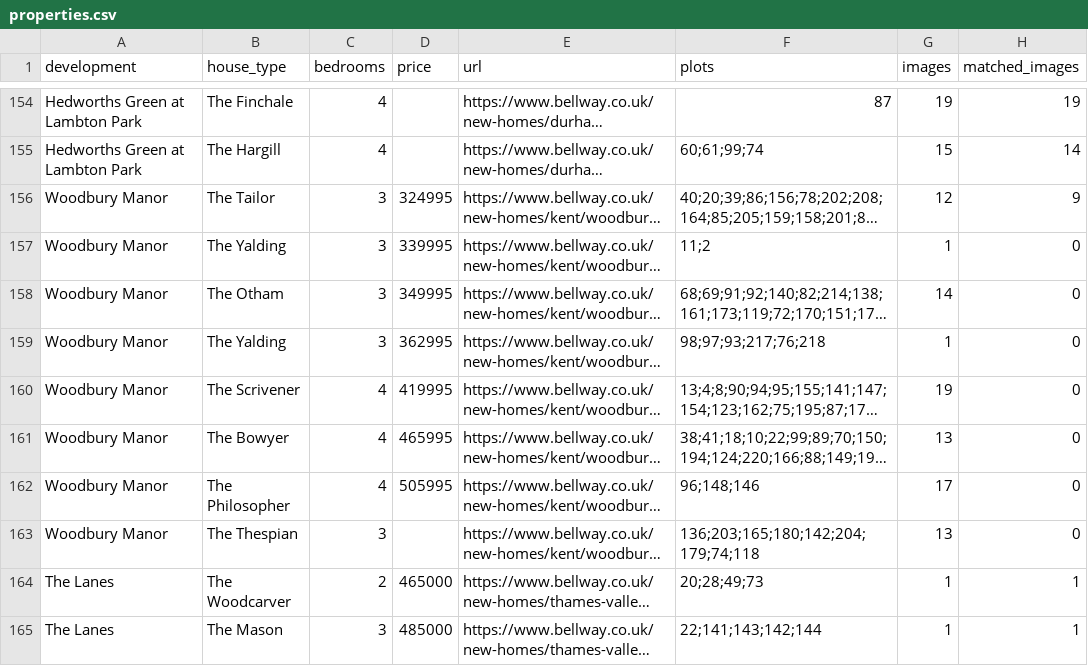
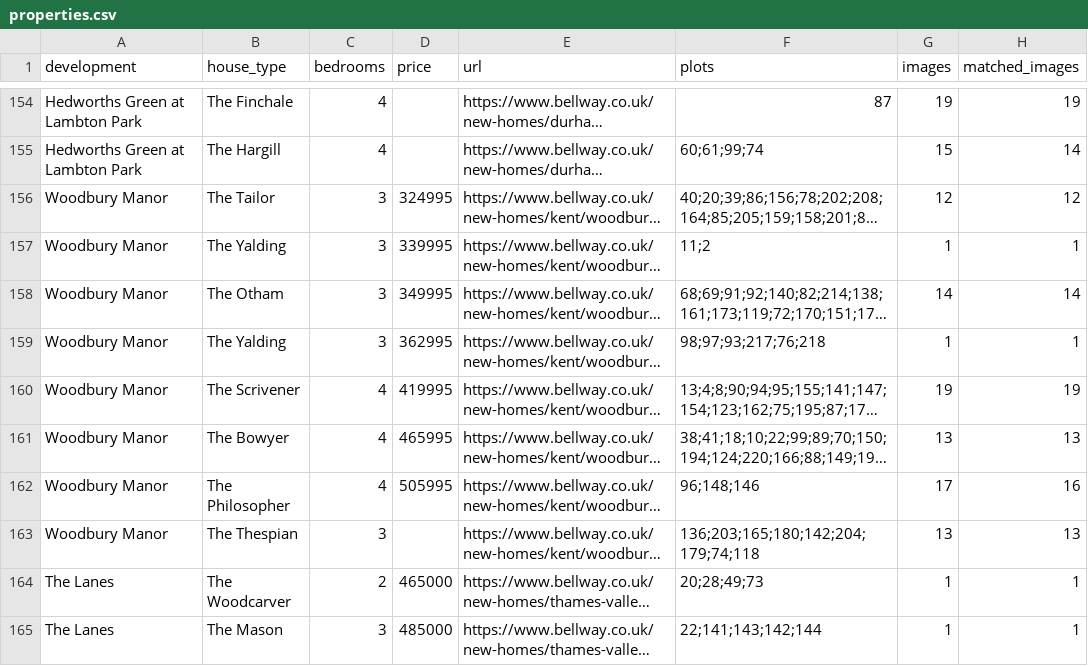
Before and after one commit to brianscott1980-cyber/ShowhomeCrawler, a CSV file: collections/bellway-home-offices/properties.csv, drawn as a sheet; only a part is shown, gaps mark what is left out; long unchanged cells end in …; the diff names each change by its address in the sheet, - before the commit and + after, or states it on an @@ line.

Commit message:
Classify bellway — Woodbury Manor

```diff
--- a/collections/bellway-home-offices/properties.csv
+++ b/collections/bellway-home-offices/properties.csv
-H156 (matched_images): 9
+H156 (matched_images): 12
-H157 (matched_images): 0
+H157 (matched_images): 1
-H158 (matched_images): 0
+H158 (matched_images): 14
-H159 (matched_images): 0
+H159 (matched_images): 1
-H160 (matched_images): 0
+H160 (matched_images): 19
-H161 (matched_images): 0
+H161 (matched_images): 13
-H162 (matched_images): 0
+H162 (matched_images): 16
-H163 (matched_images): 0
+H163 (matched_images): 13
```
Also changed, not shown: 7 other files.
